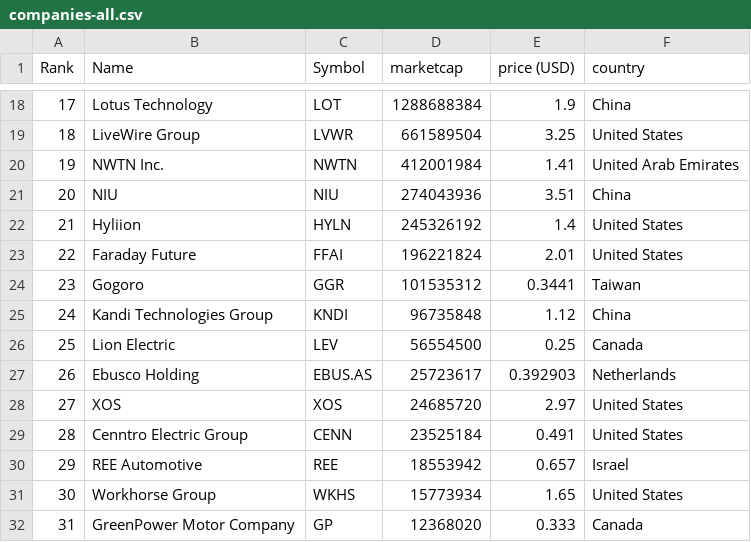
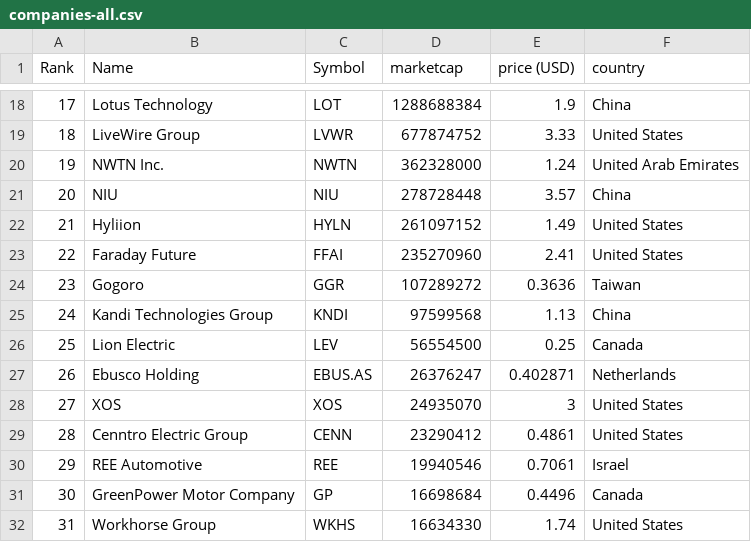
Before and after one commit to sosalemorvan/merida-june-6-2024_artfisica, a CSV file: companies-all.csv, drawn as a sheet; only a part is shown, gaps mark what is left out; the diff covers the shown part only.

```diff
--- a/companies-all.csv
+++ b/companies-all.csv
@@ -18,15 +18,15 @@
 "17","Lotus Technology","LOT","1288688384","1.9","China"
-"18","LiveWire Group","LVWR","661589504","3.25","United States"
-"19","NWTN Inc.","NWTN","412001984","1.41","United Arab Emirates"
-"20","NIU","NIU","274043936","3.51","China"
-"21","Hyliion","HYLN","245326192","1.4","United States"
-"22","Faraday Future","FFAI","196221824","2.01","United States"
-"23","Gogoro","GGR","101535312","0.3441","Taiwan"
-"24","Kandi Technologies Group","KNDI","96735848","1.12","China"
+"18","LiveWire Group","LVWR","677874752","3.33","United States"
+"19","NWTN Inc.","NWTN","362328000","1.24","United Arab Emirates"
+"20","NIU","NIU","278728448","3.57","China"
+"21","Hyliion","HYLN","261097152","1.49","United States"
+"22","Faraday Future","FFAI","235270960","2.41","United States"
+"23","Gogoro","GGR","107289272","0.3636","Taiwan"
+"24","Kandi Technologies Group","KNDI","97599568","1.13","China"
 "25","Lion Electric","LEV","56554500","0.25","Canada"
-"26","Ebusco Holding","EBUS.AS","25723617","0.392903","Netherlands"
-"27","XOS","XOS","24685720","2.97","United States"
-"28","Cenntro Electric Group","CENN","23525184","0.491","United States"
-"29","REE Automotive","REE","18553942","0.657","Israel"
-"30","Workhorse Group","WKHS","15773934","1.65","United States"
-"31","GreenPower Motor Company","GP","12368020","0.333","Canada"
+"26","Ebusco Holding","EBUS.AS","26376247","0.402871","Netherlands"
+"27","XOS","XOS","24935070","3","United States"
+"28","Cenntro Electric Group","CENN","23290412","0.4861","United States"
+"29","REE Automotive","REE","19940546","0.7061","Israel"
+"30","GreenPower Motor Company","GP","16698684","0.4496","Canada"
+"31","Workhorse Group","WKHS","16634330","1.74","United States"
```
Also changed, not shown: 36 edited cells elsewhere in this file, companies-china.csv.
